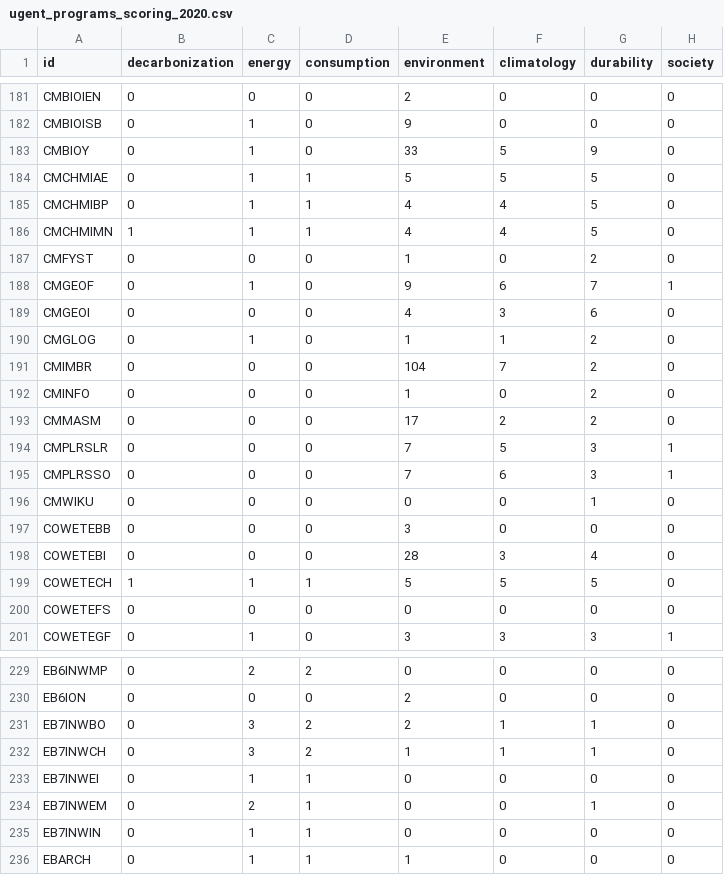
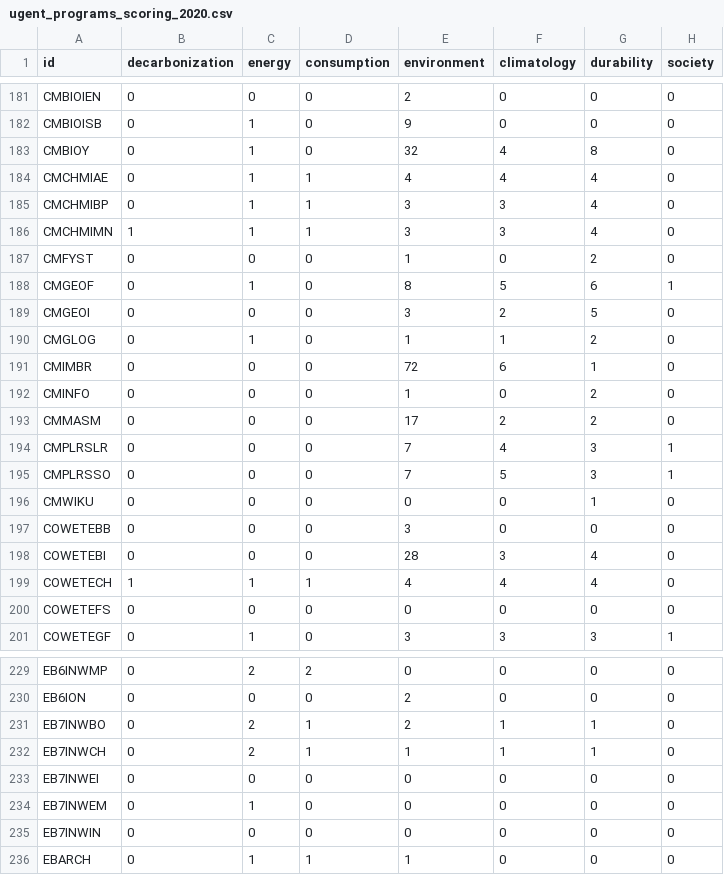
Before and after one commit to Education4Climate/Education4Climate, a CSV file: data/scoring-output/ugent_programs_scoring_2020.csv, drawn as a sheet; only a part is shown, gaps mark what is left out; the diff covers the shown part only.

```diff
--- a/data/scoring-output/ugent_programs_scoring_2020.csv
+++ b/data/scoring-output/ugent_programs_scoring_2020.csv
@@ -182,15 +182,15 @@ CMBIOIEN,0,0,0,2,0,0,0
 CMBIOISB,0,1,0,9,0,0,0
-CMBIOY,0,1,0,33,5,9,0
-CMCHMIAE,0,1,1,5,5,5,0
-CMCHMIBP,0,1,1,4,4,5,0
-CMCHMIMN,1,1,1,4,4,5,0
+CMBIOY,0,1,0,32,4,8,0
+CMCHMIAE,0,1,1,4,4,4,0
+CMCHMIBP,0,1,1,3,3,4,0
+CMCHMIMN,1,1,1,3,3,4,0
 CMFYST,0,0,0,1,0,2,0
-CMGEOF,0,1,0,9,6,7,1
-CMGEOI,0,0,0,4,3,6,0
+CMGEOF,0,1,0,8,5,6,1
+CMGEOI,0,0,0,3,2,5,0
 CMGLOG,0,1,0,1,1,2,0
-CMIMBR,0,0,0,104,7,2,0
+CMIMBR,0,0,0,72,6,1,0
 CMINFO,0,0,0,1,0,2,0
 CMMASM,0,0,0,17,2,2,0
-CMPLRSLR,0,0,0,7,5,3,1
-CMPLRSSO,0,0,0,7,6,3,1
+CMPLRSLR,0,0,0,7,4,3,1
+CMPLRSSO,0,0,0,7,5,3,1
 CMWIKU,0,0,0,0,0,1,0
@@ -198,3 +198,3 @@ COWETEBB,0,0,0,3,0,0,0
 COWETEBI,0,0,0,28,3,4,0
-COWETECH,1,1,1,5,5,5,0
+COWETECH,1,1,1,4,4,4,0
 COWETEFS,0,0,0,0,0,0,0
@@ -230,7 +230,7 @@ EB6INWMP,0,2,2,0,0,0,0
 EB6ION,0,0,0,2,0,0,0
-EB7INWBO,0,3,2,2,1,1,0
-EB7INWCH,0,3,2,1,1,1,0
-EB7INWEI,0,1,1,0,0,0,0
-EB7INWEM,0,2,1,0,0,1,0
-EB7INWIN,0,1,1,0,0,0,0
+EB7INWBO,0,2,1,2,1,1,0
+EB7INWCH,0,2,1,1,1,1,0
+EB7INWEI,0,0,0,0,0,0,0
+EB7INWEM,0,1,0,0,0,0,0
+EB7INWIN,0,0,0,0,0,0,0
 EBARCH,0,1,1,1,0,0,0
```
Also changed, not shown: 152 edited cells elsewhere in this file, 7 other files.
